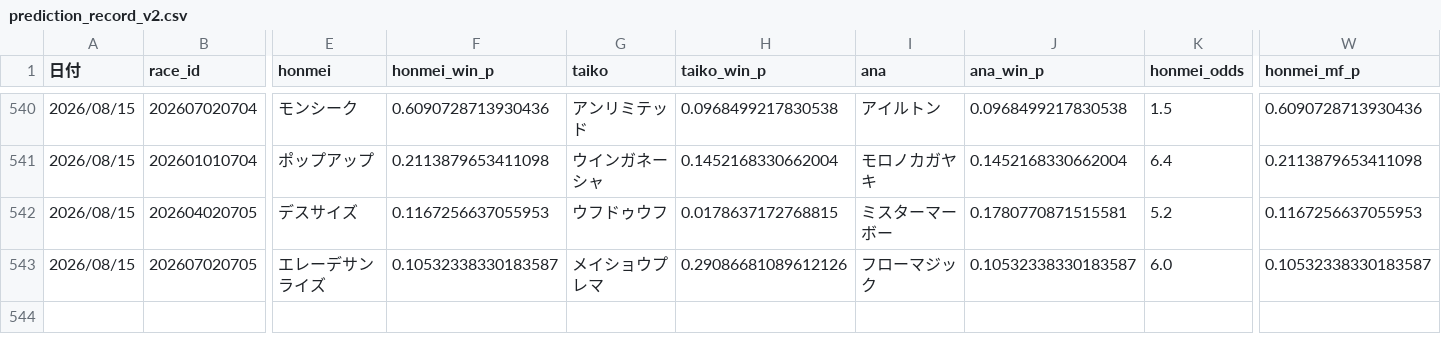
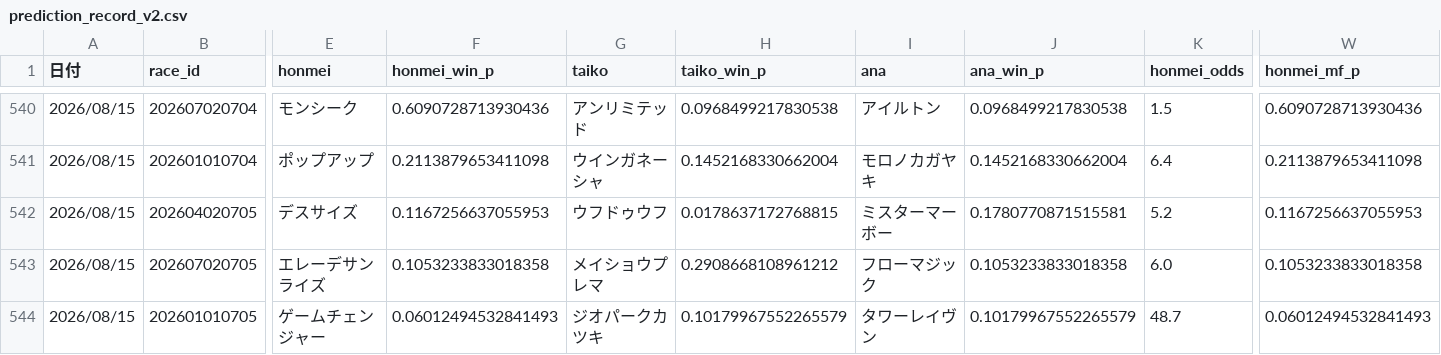
Before and after one commit to fu-ga306/keiba-ai, a CSV file: prediction_record_v2.csv, drawn as a sheet; only a part is shown, gaps mark what is left out; rows hold the shown columns only; the diff names each change by its address in the sheet, - before the commit and + after, or states it on an @@ line.

```diff
--- a/prediction_record_v2.csv
+++ b/prediction_record_v2.csv
-F543 (honmei_win_p): 0.10532338330183587
+F543 (honmei_win_p): 0.1053233833018358
-H543 (taiko_win_p): 0.29086681089612126
+H543 (taiko_win_p): 0.2908668108961212
-J543 (ana_win_p): 0.10532338330183587
+J543 (ana_win_p): 0.1053233833018358
-W543 (honmei_mf_p): 0.10532338330183587
+W543 (honmei_mf_p): 0.1053233833018358
+row 544: 2026/08/15 | 202601010705 | ゲームチェンジャー | 0.06012494532841493 | ジオパークカツキ | 0.10179967552265579 | タワーレイヴン | 0.10179967552265579 | 48.7 | 0.06012494532841493
```
Also changed, not shown: odds_history.csv, today_predictions.csv.
